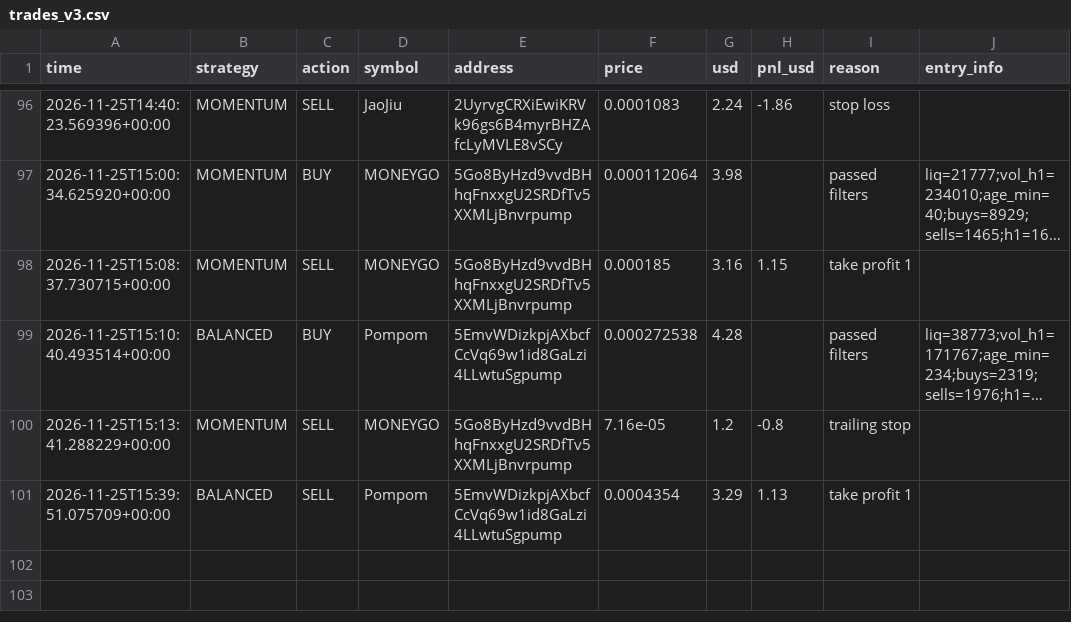
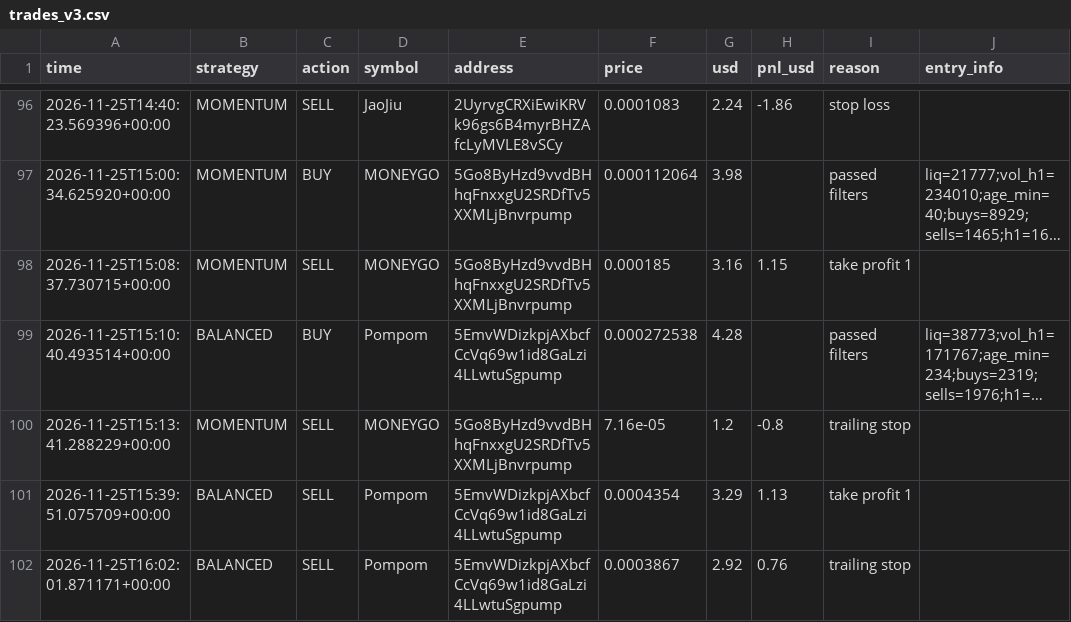
Before and after one commit to fahimkhayam75-test/C-testing, a CSV file: trades_v3.csv, drawn as a sheet; only a part is shown, gaps mark what is left out; long unchanged cells end in …; the diff names each change by its address in the sheet, - before the commit and + after, or states it on an @@ line.

```diff
--- a/trades_v3.csv
+++ b/trades_v3.csv
+row 102: 2026-11-25T16:02:01.871171+00:00 | BALANCED | SELL | Pompom | 5EmvWDizkpjAXbcfCcVq69w1id8GaLzi4LLwtuSgpump | 0.0003867 | 2.92 | 0.76 | trailing stop
```
Also changed, not shown: 2 other files.
